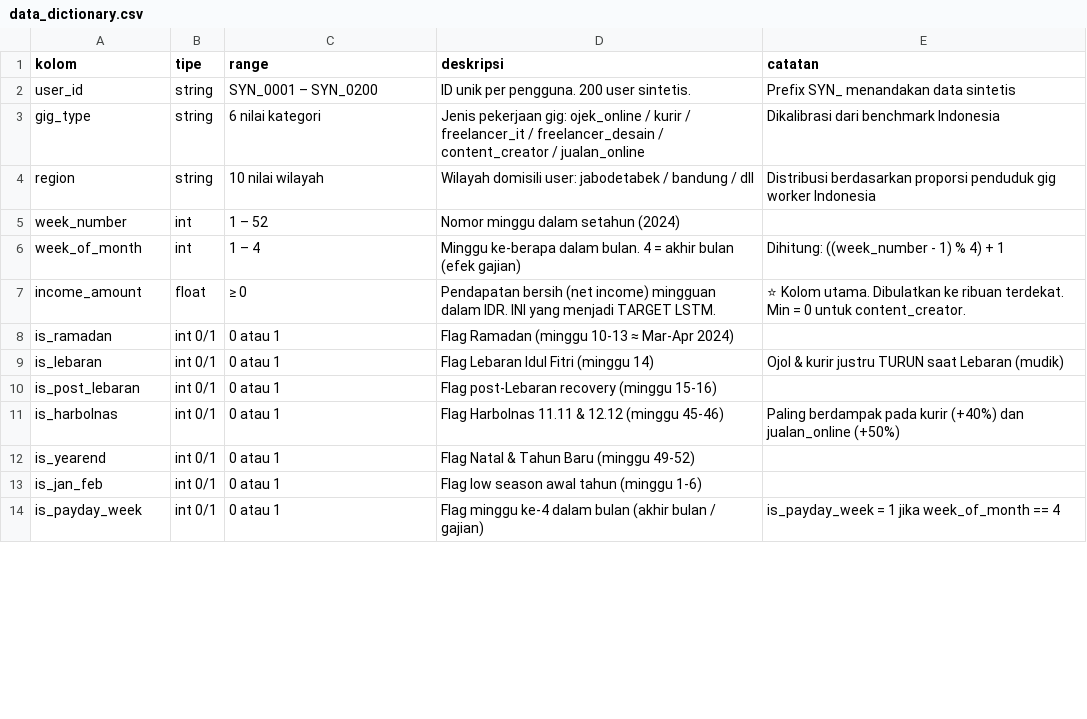
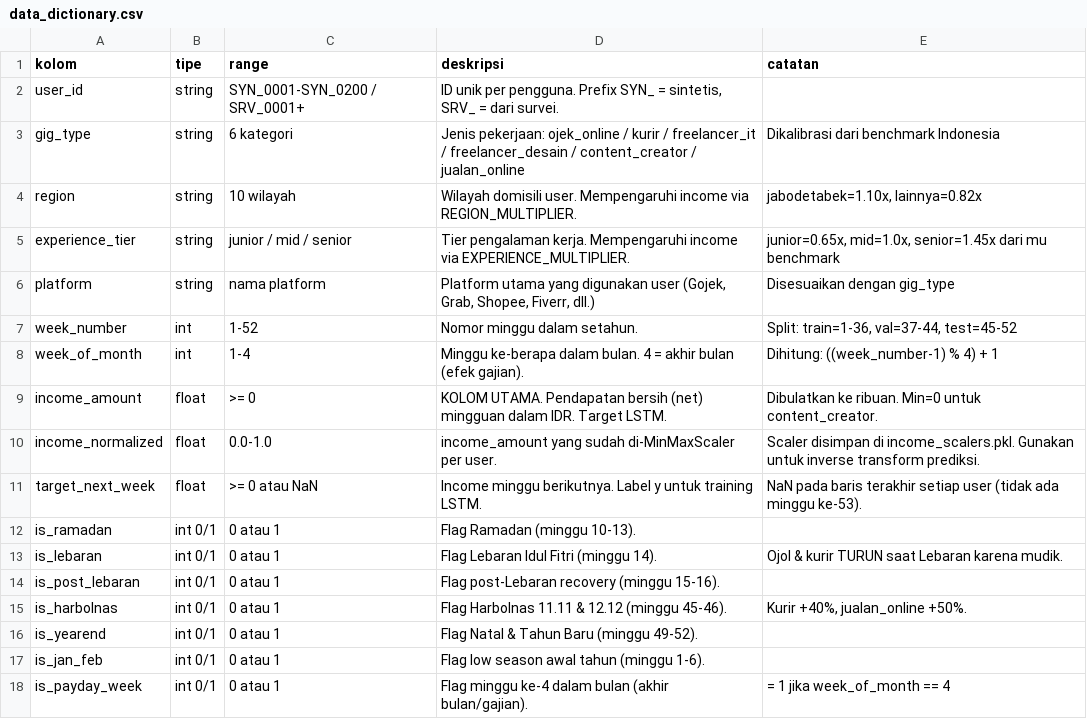
Before and after one commit to ClarisyaA/fingo-income-analysis, a CSV file: data/processed/data_dictionary.csv, drawn as a sheet; only a part is shown; the diff covers the shown part only.

```diff
--- a/data/processed/data_dictionary.csv
+++ b/data/processed/data_dictionary.csv
@@ -1,14 +1,18 @@
 kolom,tipe,range,deskripsi,catatan
-user_id,string,SYN_0001 – SYN_0200,ID unik per pengguna. 200 user sintetis.,Prefix SYN_ menandakan data sintetis
-gig_type,string,6 nilai kategori,Jenis pekerjaan gig: ojek_online / kurir / freelancer_it / freelancer_desain / content_creator / jualan_online,Dikalibrasi dari benchmark Indonesia
-region,string,10 nilai wilayah,Wilayah domisili user: jabodetabek / bandung / dll,Distribusi berdasarkan proporsi penduduk gig worker Indonesia
-week_number,int,1 – 52,Nomor minggu dalam setahun (2024),
-week_of_month,int,1 – 4,Minggu ke-berapa dalam bulan. 4 = akhir bulan (efek gajian),Dihitung: ((week_number - 1) % 4) + 1
-income_amount,float,≥ 0,Pendapatan bersih (net income) mingguan dalam IDR. INI yang menjadi TARGET LSTM.,⭐ Kolom utama. Dibulatkan ke ribuan terdekat. Min = 0 untuk content_creator.
-is_ramadan,int 0/1,0 atau 1,Flag Ramadan (minggu 10-13 ≈ Mar-Apr 2024),
-is_lebaran,int 0/1,0 atau 1,Flag Lebaran Idul Fitri (minggu 14),Ojol & kurir justru TURUN saat Lebaran (mudik)
-is_post_lebaran,int 0/1,0 atau 1,Flag post-Lebaran recovery (minggu 15-16),
-is_harbolnas,int 0/1,0 atau 1,Flag Harbolnas 11.11 & 12.12 (minggu 45-46),Paling berdampak pada kurir (+40%) dan jualan_online (+50%)
-is_yearend,int 0/1,0 atau 1,Flag Natal & Tahun Baru (minggu 49-52),
-is_jan_feb,int 0/1,0 atau 1,Flag low season awal tahun (minggu 1-6),
-is_payday_week,int 0/1,0 atau 1,Flag minggu ke-4 dalam bulan (akhir bulan / gajian),is_payday_week = 1 jika week_of_month == 4
+user_id,string,SYN_0001-SYN_0200 / SRV_0001+,"ID unik per pengguna. Prefix SYN_ = sintetis, SRV_ = dari survei.",
+gig_type,string,6 kategori,Jenis pekerjaan: ojek_online / kurir / freelancer_it / freelancer_desain / content_creator / jualan_online,Dikalibrasi dari benchmark Indonesia
+region,string,10 wilayah,Wilayah domisili user. Mempengaruhi income via REGION_MULTIPLIER.,"jabodetabek=1.10x, lainnya=0.82x"
+experience_tier,string,junior / mid / senior,Tier pengalaman kerja. Mempengaruhi income via EXPERIENCE_MULTIPLIER.,"junior=0.65x, mid=1.0x, senior=1.45x dari mu benchmark"
+platform,string,nama platform,"Platform utama yang digunakan user (Gojek, Grab, Shopee, Fiverr, dll.)",Disesuaikan dengan gig_type
+week_number,int,1-52,Nomor minggu dalam setahun.,"Split: train=1-36, val=37-44, test=45-52"
+week_of_month,int,1-4,Minggu ke-berapa dalam bulan. 4 = akhir bulan (efek gajian).,Dihitung: ((week_number-1) % 4) + 1
+income_amount,float,>= 0,KOLOM UTAMA. Pendapatan bersih (net) mingguan dalam IDR. Target LSTM.,Dibulatkan ke ribuan. Min=0 untuk content_creator.
+income_normalized,float,0.0-1.0,income_amount yang sudah di-MinMaxScaler per user.,Scaler disimpan di income_scalers.pkl. Gunakan untuk inverse transform prediksi.
+target_next_week,float,>= 0 atau NaN,Income minggu berikutnya. Label y untuk training LSTM.,NaN pada baris terakhir setiap user (tidak ada minggu ke-53).
+is_ramadan,int 0/1,0 atau 1,Flag Ramadan (minggu 10-13).,
+is_lebaran,int 0/1,0 atau 1,Flag Lebaran Idul Fitri (minggu 14).,Ojol & kurir TURUN saat Lebaran karena mudik.
+is_post_lebaran,int 0/1,0 atau 1,Flag post-Lebaran recovery (minggu 15-16).,
+is_harbolnas,int 0/1,0 atau 1,Flag Harbolnas 11.11 & 12.12 (minggu 45-46).,"Kurir +40%, jualan_online +50%."
+is_yearend,int 0/1,0 atau 1,Flag Natal & Tahun Baru (minggu 49-52).,
+is_jan_feb,int 0/1,0 atau 1,Flag low season awal tahun (minggu 1-6).,
+is_payday_week,int 0/1,0 atau 1,Flag minggu ke-4 dalam bulan (akhir bulan/gajian).,= 1 jika week_of_month == 4
```
Also changed, not shown: 1 added row, 6 removed rows and 21 edited cells elsewhere in this file, data/processed/kaggle_calibration.csv, data/synthetic/synthetic_income_raw.csv, 16 other files.
